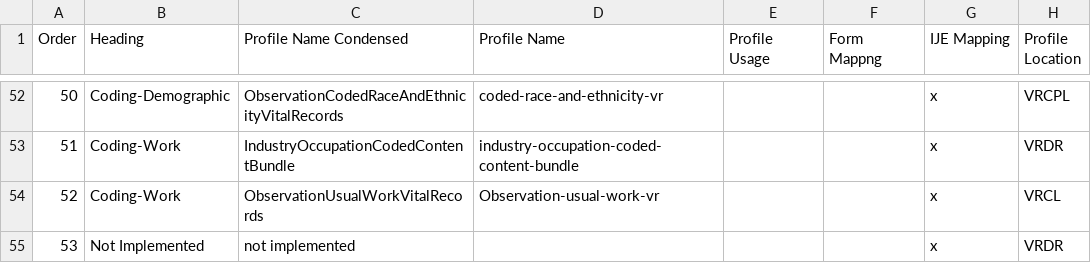
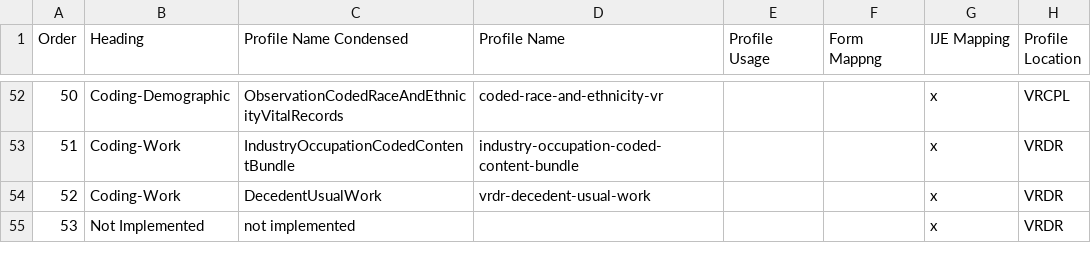
Before and after one commit to HL7/vrdr, a CSV file: input/mapping/VRDR_Profile_Intros.csv, drawn as a sheet; only a part is shown, gaps mark what is left out; the diff names each change by its address in the sheet, - before the commit and + after, or states it on an @@ line.

Commit message:
fixes to data dictionary

```diff
--- a/input/mapping/VRDR_Profile_Intros.csv
+++ b/input/mapping/VRDR_Profile_Intros.csv
-C54 (Profile Name Condensed): ObservationUsualWorkVitalRecords
+C54 (Profile Name Condensed): DecedentUsualWork
-D54 (Profile Name): Observation-usual-work-vr
+D54 (Profile Name): vrdr-decedent-usual-work
-H54 (Profile Location): VRCL
+H54 (Profile Location): VRDR
```
Also changed, not shown: 17 other files.
